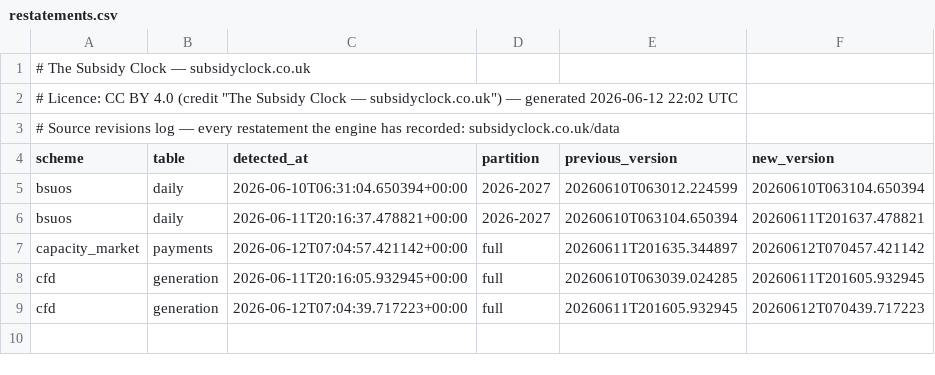
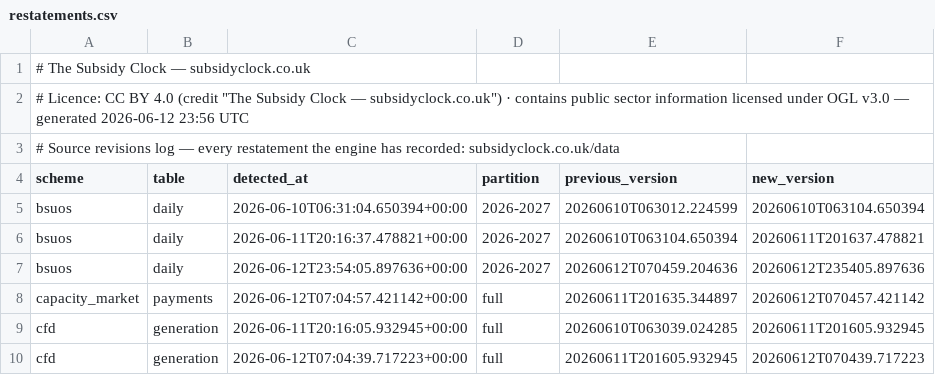
Before and after one commit to richardjlyon/subsidy-clock, a CSV file: site/data/restatements.csv, drawn as a sheet.

```diff
--- a/site/data/restatements.csv
+++ b/site/data/restatements.csv
@@ -1,3 +1,3 @@
 # The Subsidy Clock — subsidyclock.co.uk
-# Licence: CC BY 4.0 (credit "The Subsidy Clock — subsidyclock.co.uk") — generated 2026-06-12 22:02 UTC
+# Licence: CC BY 4.0 (credit "The Subsidy Clock — subsidyclock.co.uk") · contains public sector information licensed under OGL v3.0 — generated 2026-06-12 23:56 UTC
 # Source revisions log — every restatement the engine has recorded: subsidyclock.co.uk/data
@@ -6,2 +6,3 @@ bsuos,daily,2026-06-10T06:31:04.650394+00:00,2026-2027,20260610T063012.224599,20
 bsuos,daily,2026-06-11T20:16:37.478821+00:00,2026-2027,20260610T063104.650394,20260611T201637.478821
+bsuos,daily,2026-06-12T23:54:05.897636+00:00,2026-2027,20260612T070459.204636,20260612T235405.897636
 capacity_market,payments,2026-06-12T07:04:57.421142+00:00,full,20260611T201635.344897,20260612T070457.421142
```
Also changed, not shown: site/data/bsuos.csv, site/data/capacity-market.csv, 54 other files.
